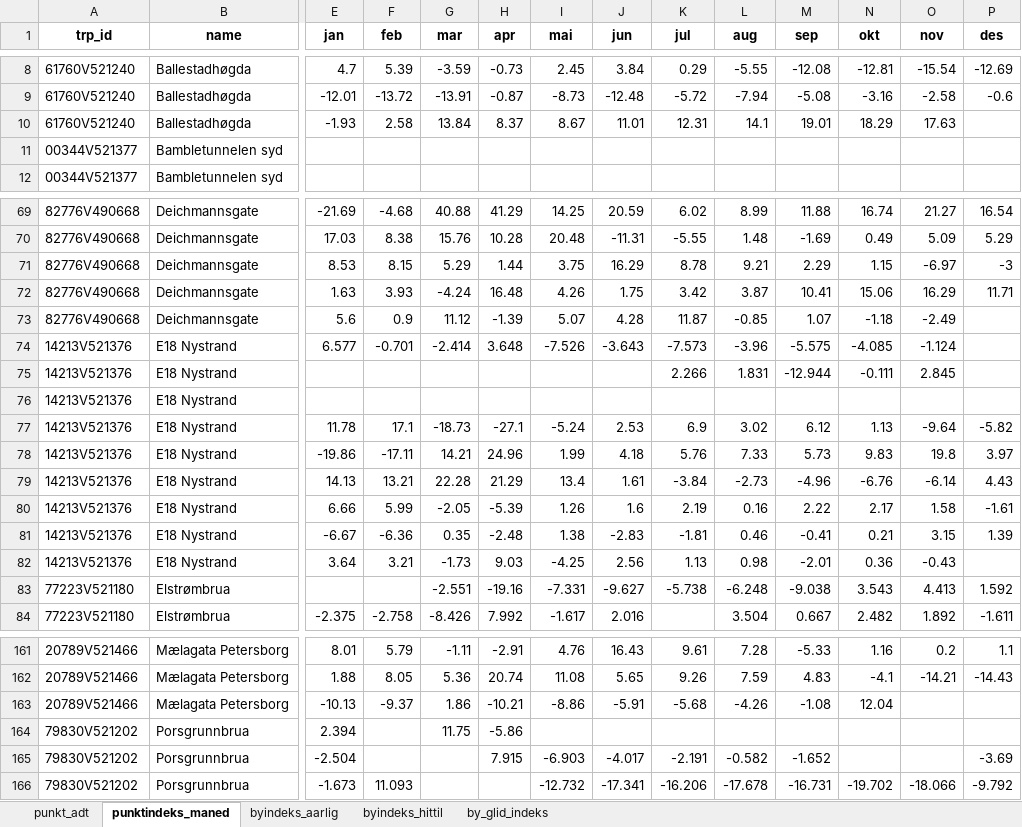
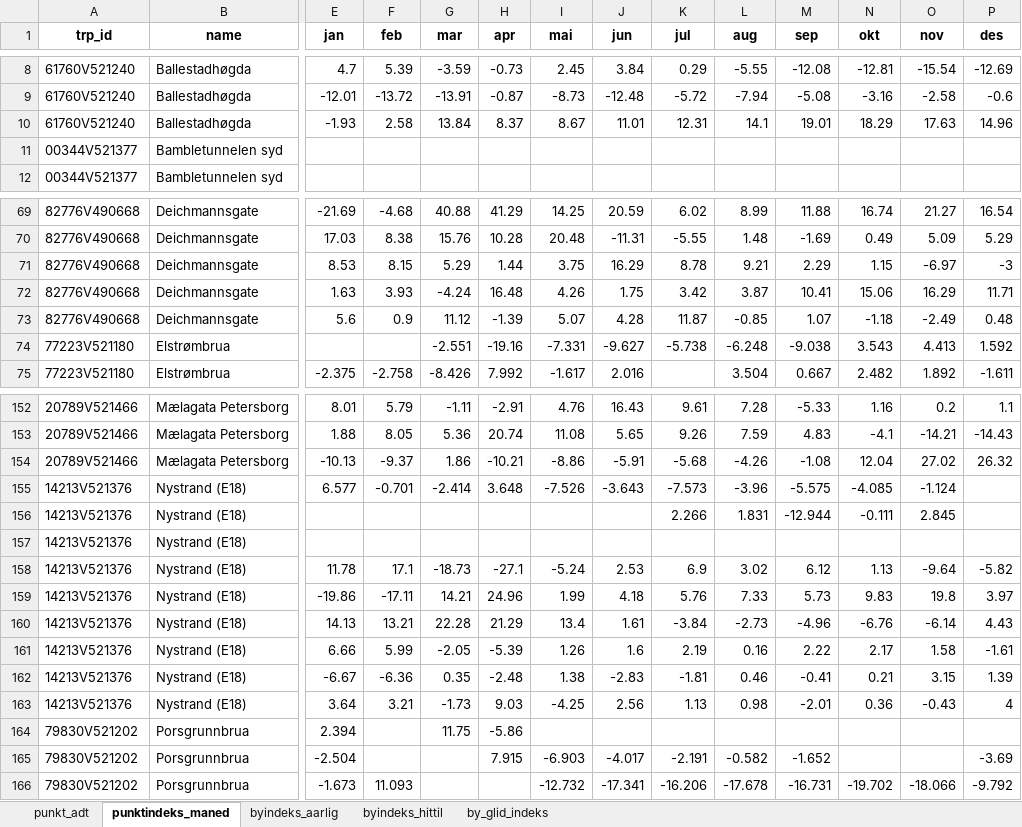
Before and after one commit to snohan/byindeks, an Excel workbook: data_indexpoints_tidy/tallmateriale_955.xlsx, sheet punktindeks_maned, drawn as a sheet; only a part is shown, gaps mark what is left out; values as stored, in another font and other column widths than the file's, no borders; removed rows and columns are numbered as before the commit, all else as after; rows hold the shown columns only; the diff covers the shown part only; the diff names each change by its address in the sheet, - before the commit and + after, or states it on an @@ line.

```diff
--- a/data_indexpoints_tidy/tallmateriale_955.xlsx (sheet punktindeks_maned)
+++ b/data_indexpoints_tidy/tallmateriale_955.xlsx (sheet punktindeks_maned)
-P10 (des): (empty)
+P10 (des): 14.96
-P73 (des): (empty)
+P73 (des): 0.48
-row 74: 14213V521376 | E18 Nystrand | 6.577 | -0.701 | -2.414 | 3.648 | -7.526 | -3.643 | -7.573 | -3.96 | -5.575 | -4.085 | -1.124
-row 75: 14213V521376 | E18 Nystrand |  |  |  |  |  |  | 2.266 | 1.831 | -12.944 | -0.111 | 2.845
-row 76: 14213V521376 | E18 Nystrand
-row 77: 14213V521376 | E18 Nystrand | 11.78 | 17.1 | -18.73 | -27.1 | -5.24 | 2.53 | 6.9 | 3.02 | 6.12 | 1.13 | -9.64 | -5.82
-row 78: 14213V521376 | E18 Nystrand | -19.86 | -17.11 | 14.21 | 24.96 | 1.99 | 4.18 | 5.76 | 7.33 | 5.73 | 9.83 | 19.8 | 3.97
-row 79: 14213V521376 | E18 Nystrand | 14.13 | 13.21 | 22.28 | 21.29 | 13.4 | 1.61 | -3.84 | -2.73 | -4.96 | -6.76 | -6.14 | 4.43
-row 80: 14213V521376 | E18 Nystrand | 6.66 | 5.99 | -2.05 | -5.39 | 1.26 | 1.6 | 2.19 | 0.16 | 2.22 | 2.17 | 1.58 | -1.61
-row 81: 14213V521376 | E18 Nystrand | -6.67 | -6.36 | 0.35 | -2.48 | 1.38 | -2.83 | -1.81 | 0.46 | -0.41 | 0.21 | 3.15 | 1.39
-row 82: 14213V521376 | E18 Nystrand | 3.64 | 3.21 | -1.73 | 9.03 | -4.25 | 2.56 | 1.13 | 0.98 | -2.01 | 0.36 | -0.43
-O154 (nov): (empty)
+O154 (nov): 27.02
-P154 (des): (empty)
+P154 (des): 26.32
+row 155: 14213V521376 | Nystrand (E18) | 6.577 | -0.701 | -2.414 | 3.648 | -7.526 | -3.643 | -7.573 | -3.96 | -5.575 | -4.085 | -1.124
+row 156: 14213V521376 | Nystrand (E18) |  |  |  |  |  |  | 2.266 | 1.831 | -12.944 | -0.111 | 2.845
+row 157: 14213V521376 | Nystrand (E18)
+row 158: 14213V521376 | Nystrand (E18) | 11.78 | 17.1 | -18.73 | -27.1 | -5.24 | 2.53 | 6.9 | 3.02 | 6.12 | 1.13 | -9.64 | -5.82
+row 159: 14213V521376 | Nystrand (E18) | -19.86 | -17.11 | 14.21 | 24.96 | 1.99 | 4.18 | 5.76 | 7.33 | 5.73 | 9.83 | 19.8 | 3.97
+row 160: 14213V521376 | Nystrand (E18) | 14.13 | 13.21 | 22.28 | 21.29 | 13.4 | 1.61 | -3.84 | -2.73 | -4.96 | -6.76 | -6.14 | 4.43
+row 161: 14213V521376 | Nystrand (E18) | 6.66 | 5.99 | -2.05 | -5.39 | 1.26 | 1.6 | 2.19 | 0.16 | 2.22 | 2.17 | 1.58 | -1.61
+row 162: 14213V521376 | Nystrand (E18) | -6.67 | -6.36 | 0.35 | -2.48 | 1.38 | -2.83 | -1.81 | 0.46 | -0.41 | 0.21 | 3.15 | 1.39
+row 163: 14213V521376 | Nystrand (E18) | 3.64 | 3.21 | -1.73 | 9.03 | -4.25 | 2.56 | 1.13 | 0.98 | -2.01 | 0.36 | -0.43 | 4
```
Also changed, not shown: 22 edited cells elsewhere in this sheet, sheet byindeks_hittil, sheet punkt_adt, sheet by_glid_indeks, sheet byindeks_aarlig, data_indexpoints_tidy/tallmateriale_19955.xlsx, data_indexpoints_tidy/tallmateriale_20952.xlsx, 9 other files.
